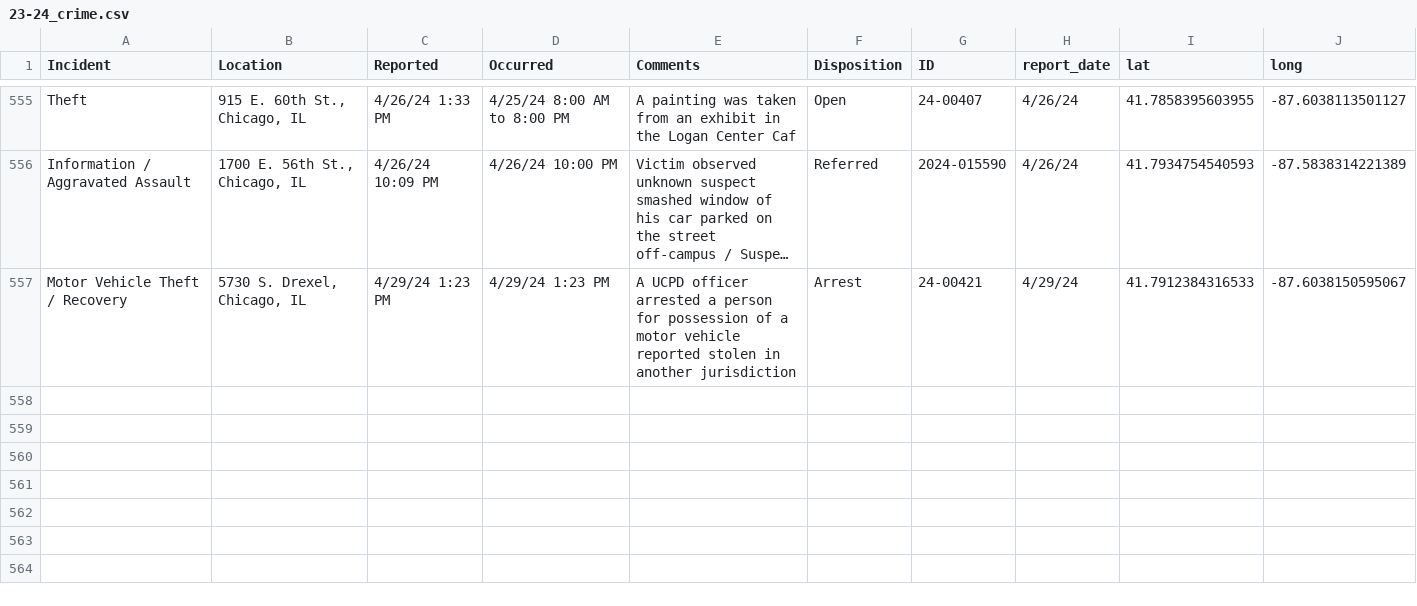
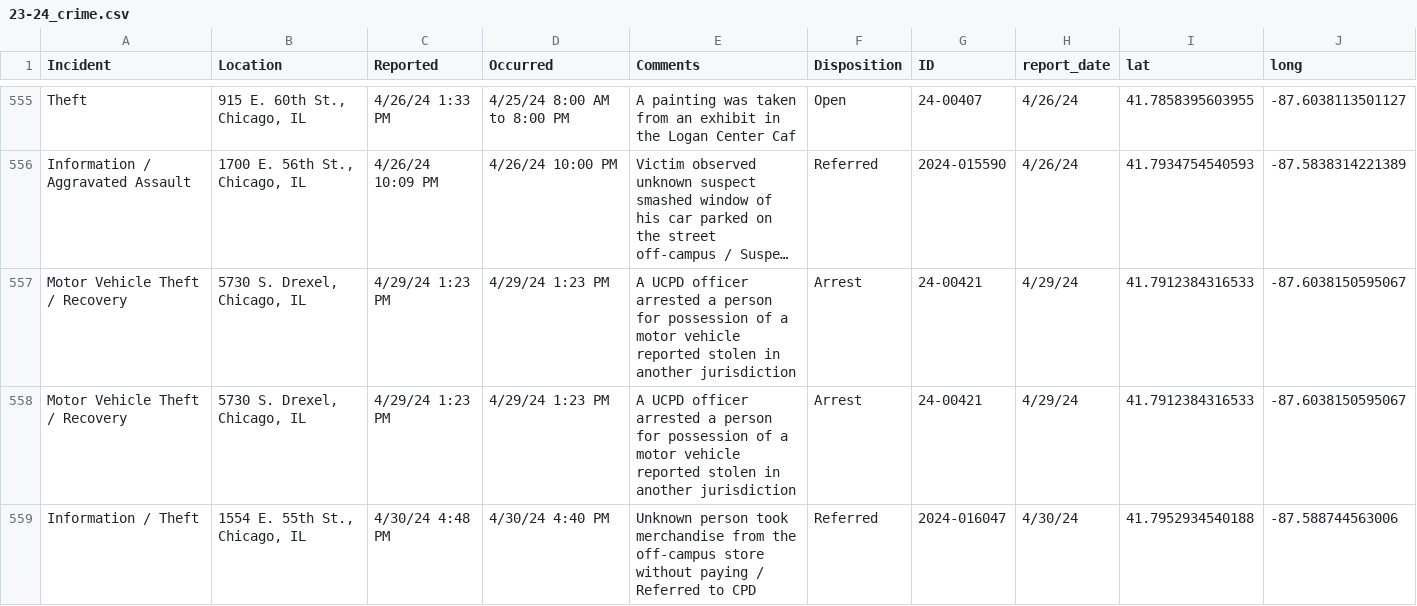
Before and after one commit to uchicago-crime/map, a CSV file: data/23-24_crime.csv, drawn as a sheet; only a part is shown, gaps mark what is left out; long unchanged cells end in ….

```diff
--- a/data/23-24_crime.csv
+++ b/data/23-24_crime.csv
@@ -557 +557,3 @@
 "Motor Vehicle Theft / Recovery","5730 S. Drexel, Chicago, IL","4/29/24 1:23 PM","4/29/24 1:23 PM","A UCPD officer arrested a person for possession of a motor vehicle reported stolen in another jurisdiction","Arrest","24-00421","4/29/24",41.7912384316533,-87.6038150595067
+"Motor Vehicle Theft / Recovery","5730 S. Drexel, Chicago, IL","4/29/24 1:23 PM","4/29/24 1:23 PM","A UCPD officer arrested a person for possession of a motor vehicle reported stolen in another jurisdiction","Arrest","24-00421","4/29/24",41.7912384316533,-87.6038150595067
+"Information / Theft","1554 E. 55th St., Chicago, IL","4/30/24 4:48 PM","4/30/24 4:40 PM","Unknown person took merchandise from the off-campus store without paying / Referred to CPD","Referred","2024-016047","4/30/24",41.7952934540188,-87.588744563006
```
Also changed, not shown: 1 other file.
